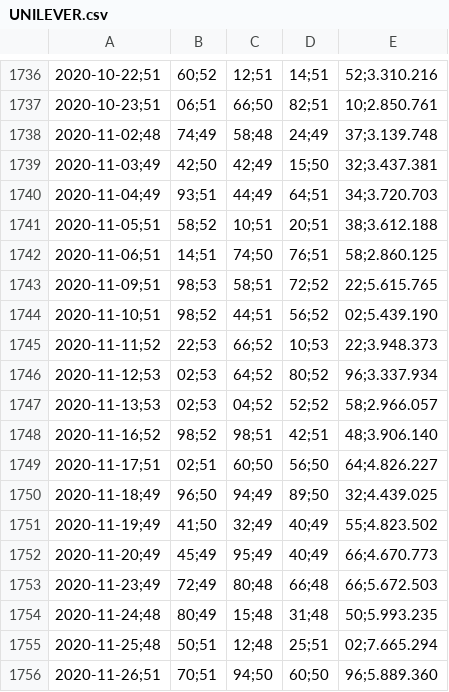
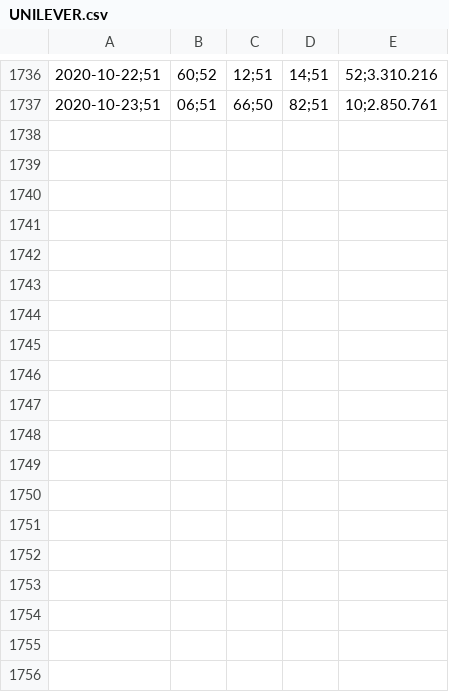
Before and after one commit to adriaanbakker-java/ideaal-beleggen, a CSV file: stockprices/UNILEVER.csv, drawn as a sheet; only a part is shown, gaps mark what is left out.

```diff
--- a/stockprices/UNILEVER.csv
+++ b/stockprices/UNILEVER.csv
@@ -1737,20 +1737 @@
 2020-10-23;51,06;51,66;50,82;51,10;2.850.761
-2020-11-02;48,74;49,58;48,24;49,37;3.139.748
-2020-11-03;49,42;50,42;49,15;50,32;3.437.381
-2020-11-04;49,93;51,44;49,64;51,34;3.720.703
-2020-11-05;51,58;52,10;51,20;51,38;3.612.188
-2020-11-06;51,14;51,74;50,76;51,58;2.860.125
-2020-11-09;51,98;53,58;51,72;52,22;5.615.765
-2020-11-10;51,98;52,44;51,56;52,02;5.439.190
-2020-11-11;52,22;53,66;52,10;53,22;3.948.373
-2020-11-12;53,02;53,64;52,80;52,96;3.337.934
-2020-11-13;53,02;53,04;52,52;52,58;2.966.057
-2020-11-16;52,98;52,98;51,42;51,48;3.906.140
-2020-11-17;51,02;51,60;50,56;50,64;4.826.227
-2020-11-18;49,96;50,94;49,89;50,32;4.439.025
-2020-11-19;49,41;50,32;49,40;49,55;4.823.502
-2020-11-20;49,45;49,95;49,40;49,66;4.670.773
-2020-11-23;49,72;49,80;48,66;48,66;5.672.503
-2020-11-24;48,80;49,15;48,31;48,50;5.993.235
-2020-11-25;48,50;51,12;48,25;51,02;7.665.294
-2020-11-26;51,70;51,94;50,60;50,96;5.889.360
```
Also changed, not shown: stockprices/ADYEN.csv, stockprices/AEX.csv, 27 other files.
